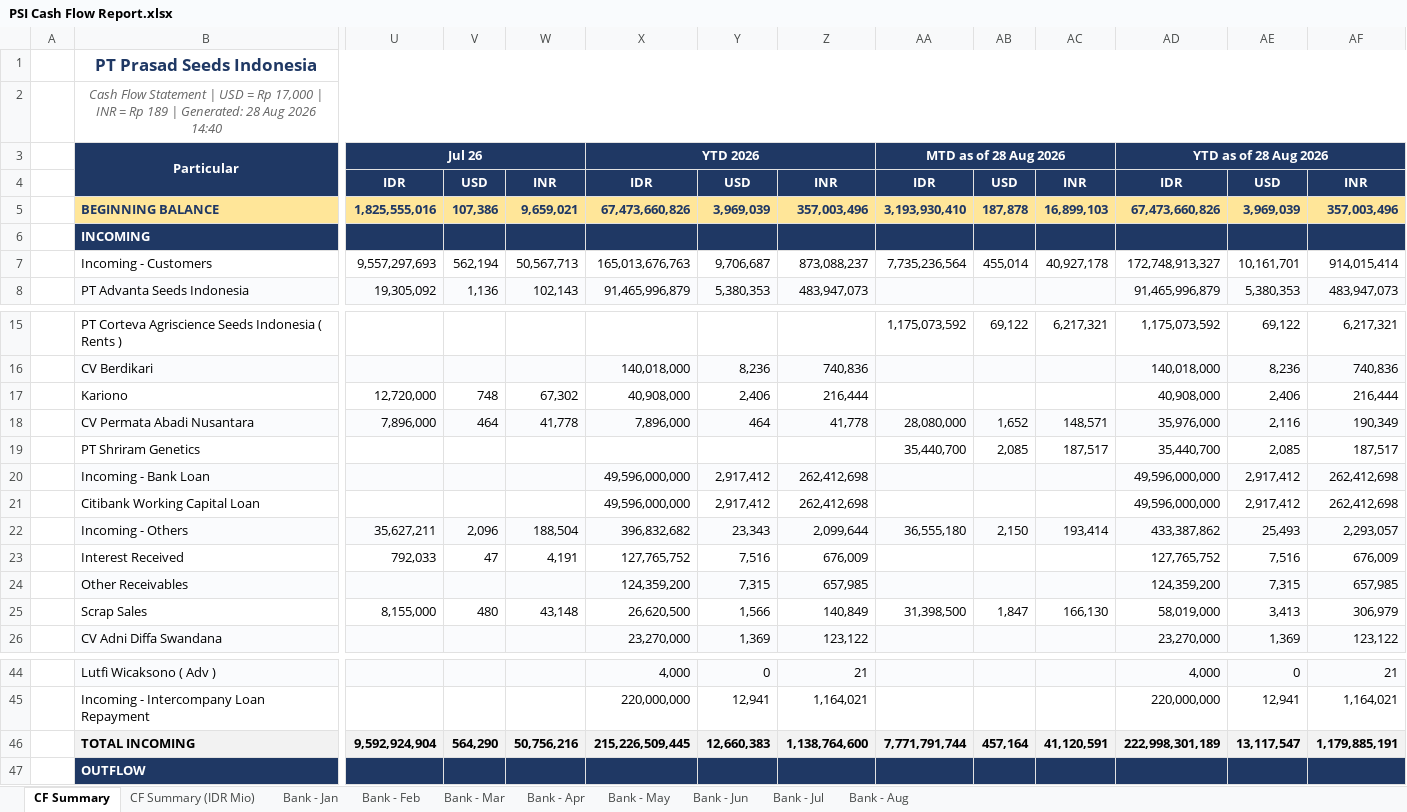
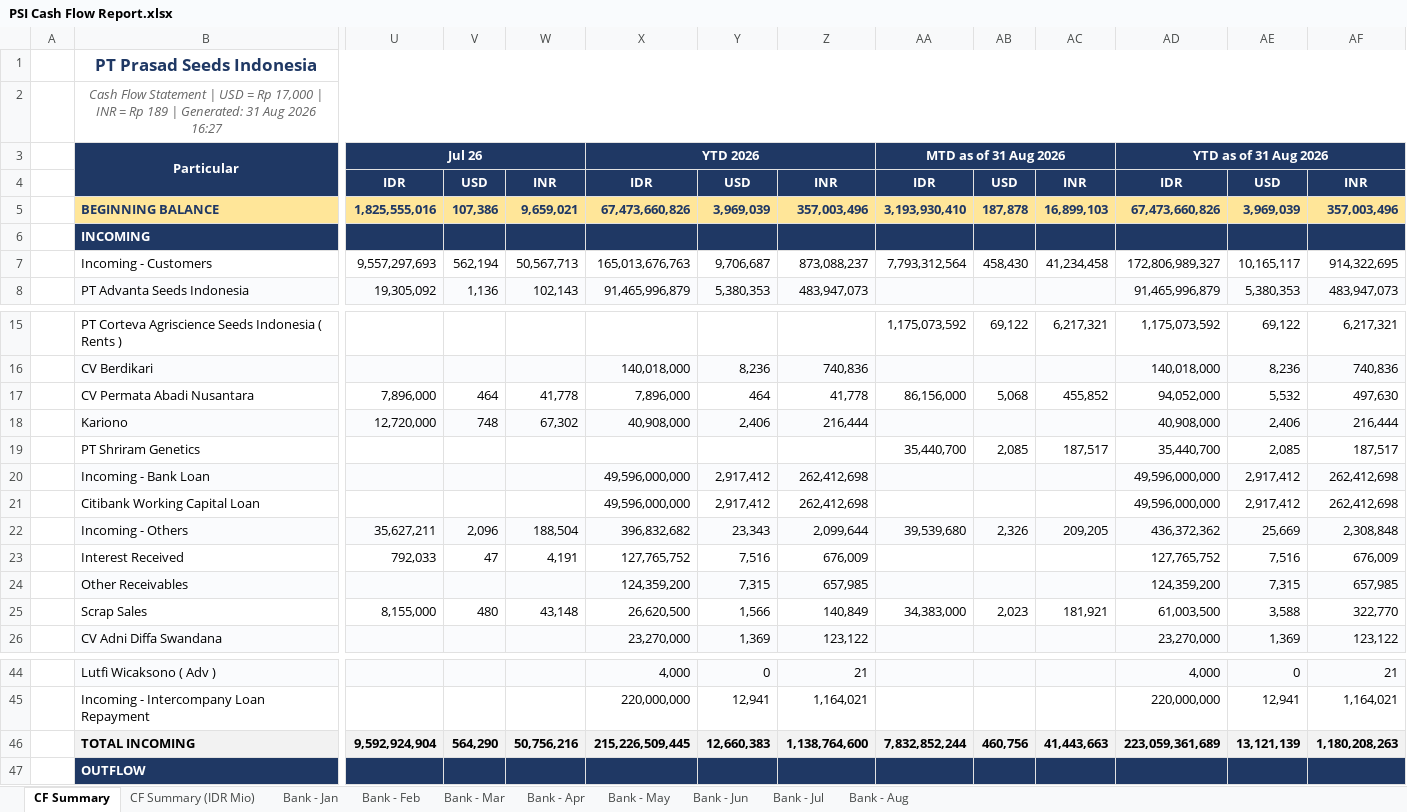
Before and after one commit to finmanagerindonesia-dev/psi-cash-dashboard, an Excel workbook: public/PSI Cash Flow Report.xlsx, sheet CF Summary, drawn as a sheet; only a part is shown, gaps mark what is left out; values as stored, in another font and other column widths than the file's, no borders; removed rows and columns are numbered as before the commit, all else as after; rows hold the shown columns only; the diff covers the shown part only; the diff names each change by its address in the sheet, - before the commit and + after, or states it on an @@ line.

```diff
--- a/public/PSI Cash Flow Report.xlsx (sheet CF Summary)
+++ b/public/PSI Cash Flow Report.xlsx (sheet CF Summary)
-B2: …| Generated: 28 Aug 2026 14:40
+B2: …| Generated: 31 Aug 2026 16:27
-AA3: MTD as of 28 Aug 2026
+AA3: MTD as of 31 Aug 2026
-AD3: YTD as of 28 Aug 2026
+AD3: YTD as of 31 Aug 2026
-AA7: 7,735,236,564
+AA7: 7,793,312,564
-AB7: 455,014
+AB7: 458,430
-AC7: 40,927,178
+AC7: 41,234,458
-AD7: 172,748,913,327
+AD7: 172,806,989,327
-AE7: 10,161,701
+AE7: 10,165,117
-AF7: 914,015,414
+AF7: 914,322,695
+row 17:  | CV Permata Abadi Nusantara | 7,896,000 | 464 | 41,778 | 7,896,000 | 464 | 41,778 | 86,156,000 | 5,068 | 455,852 | 94,052,000 | 5,532 | 497,630
-B18:AF18 fill: none
+B18:AF18 fill: #FAFBFD
-row 18:  | CV Permata Abadi Nusantara | 7,896,000 | 464 | 41,778 | 7,896,000 | 464 | 41,778 | 28,080,000 | 1,652 | 148,571 | 35,976,000 | 2,116 | 190,349
-AA22: 36,555,180
+AA22: 39,539,680
-AB22: 2,150
+AB22: 2,326
-AC22: 193,414
+AC22: 209,205
-AD22: 433,387,862
+AD22: 436,372,362
-AE22: 25,493
+AE22: 25,669
-AF22: 2,293,057
+AF22: 2,308,848
-AA25: 31,398,500
+AA25: 34,383,000
-AB25: 1,847
+AB25: 2,023
-AC25: 166,130
+AC25: 181,921
-AD25: 58,019,000
+AD25: 61,003,500
-AE25: 3,413
+AE25: 3,588
-AF25: 306,979
+AF25: 322,770
-AA46: 7,771,791,744
+AA46: 7,832,852,244
-AB46: 457,164
+AB46: 460,756
-AC46: 41,120,591
+AC46: 41,443,663
-AD46: 222,998,301,189
+AD46: 223,059,361,689
-AE46: 13,117,547
+AE46: 13,121,139
-AF46: 1,179,885,191
+AF46: 1,180,208,263
```
Also changed, not shown: 30 edited cells and cell formats elsewhere in this sheet, sheet CF Summary (IDR Mio), sheet Bank - Aug, 2 other files.
